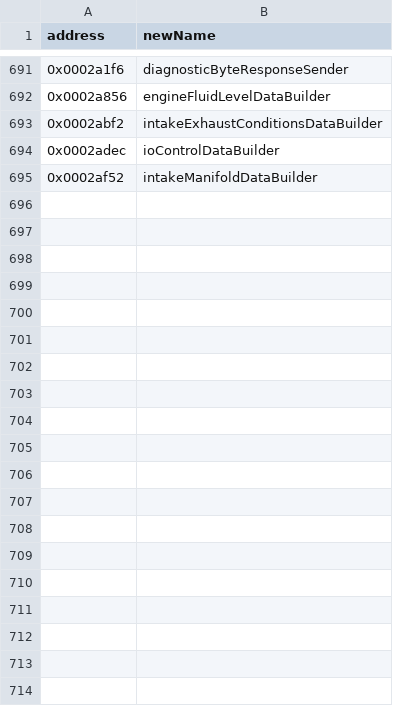
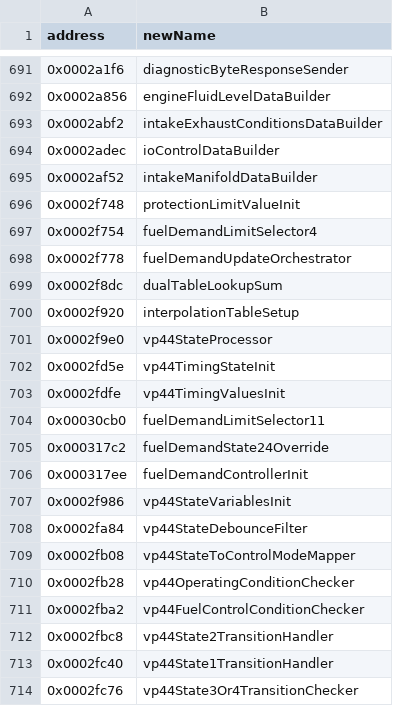
Before and after one commit to jlaustill/J90280.05.analysis, a CSV file: ghidra/CM550.rep/function_renames.csv, drawn as a sheet; only a part is shown, gaps mark what is left out; the diff covers the shown part only.

```diff
--- a/ghidra/CM550.rep/function_renames.csv
+++ b/ghidra/CM550.rep/function_renames.csv
@@ -695 +695,20 @@ address,newName
 0x0002af52,intakeManifoldDataBuilder
+0x0002f748,protectionLimitValueInit
+0x0002f754,fuelDemandLimitSelector4
+0x0002f778,fuelDemandUpdateOrchestrator
+0x0002f8dc,dualTableLookupSum
+0x0002f920,interpolationTableSetup
+0x0002f9e0,vp44StateProcessor
+0x0002fd5e,vp44TimingStateInit
+0x0002fdfe,vp44TimingValuesInit
+0x00030cb0,fuelDemandLimitSelector11
+0x000317c2,fuelDemandState24Override
+0x000317ee,fuelDemandControllerInit
+0x0002f986,vp44StateVariablesInit
+0x0002fa84,vp44StateDebounceFilter
+0x0002fb08,vp44StateToControlModeMapper
+0x0002fb28,vp44OperatingConditionChecker
+0x0002fba2,vp44FuelControlConditionChecker
+0x0002fbc8,vp44State2TransitionHandler
+0x0002fc40,vp44State1TransitionHandler
+0x0002fc76,vp44State3Or4TransitionChecker
```
Also changed, not shown: 19 added rows elsewhere in this file, 2 other files.
